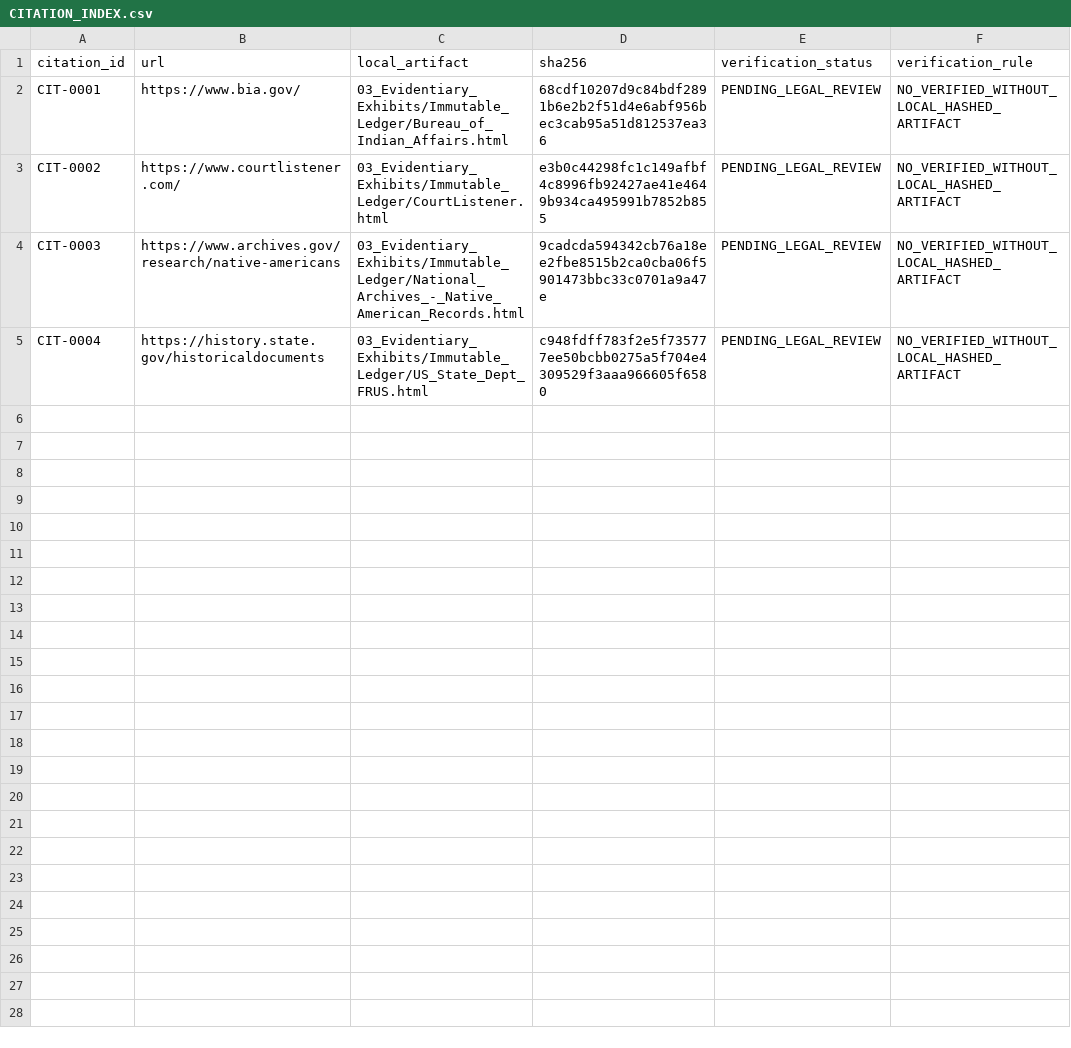
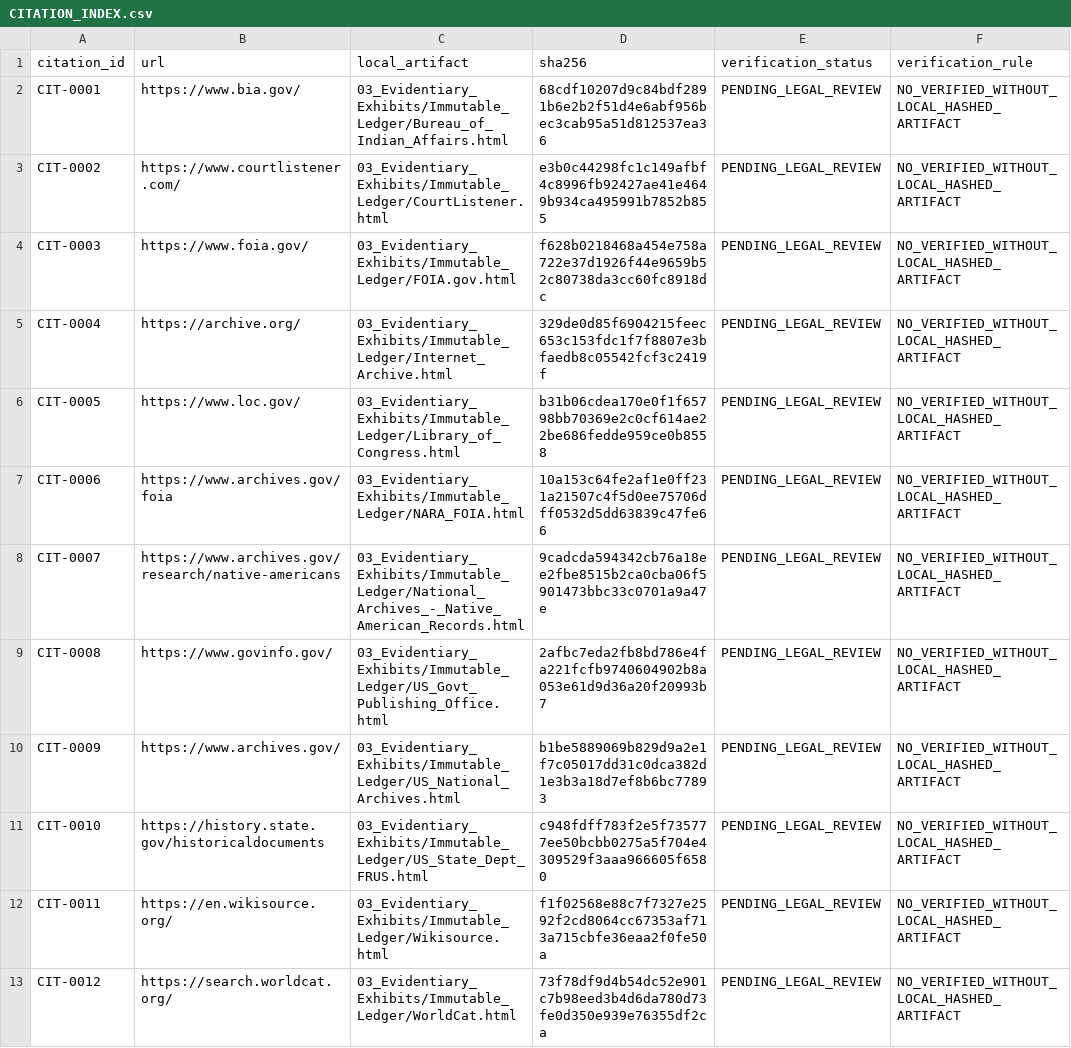
Before and after one commit to GlobalRestitutionAlliance/turtle-island-us-or-burns-paiute-tribe-master-litigation, a CSV file: 03_Evidentiary_Exhibits/CITATION_INDEX.csv, drawn as a sheet.

Commit message:
Batch 2b: harvest expanded sources, citations, manifests

```diff
--- a/03_Evidentiary_Exhibits/CITATION_INDEX.csv
+++ b/03_Evidentiary_Exhibits/CITATION_INDEX.csv
@@ -3,3 +3,11 @@ CIT-0001,https://www.bia.gov/,03_Evidentiary_Exhibits/Immutable_Ledger/Bureau_of
 CIT-0002,https://www.courtlistener.com/,03_Evidentiary_Exhibits/Immutable_Ledger/CourtListener.html,e3b0c44298fc1c149afbf4c8996fb92427ae41e4649b934ca495991b7852b855,PENDING_LEGAL_REVIEW,NO_VERIFIED_WITHOUT_LOCAL_HASHED_ARTIFACT
-CIT-0003,https://www.archives.gov/research/native-americans,03_Evidentiary_Exhibits/Immutable_Ledger/National_Archives_-_Native_American_Records.html,9cadcda594342cb76a18ee2fbe8515b2ca0cba06f5901473bbc33c0701a9a47e,PENDING_LEGAL_REVIEW,NO_VERIFIED_WITHOUT_LOCAL_HASHED_ARTIFACT
-CIT-0004,https://history.state.gov/historicaldocuments,03_Evidentiary_Exhibits/Immutable_Ledger/US_State_Dept_FRUS.html,c948fdff783f2e5f735777ee50bcbb0275a5f704e4309529f3aaa966605f6580,PENDING_LEGAL_REVIEW,NO_VERIFIED_WITHOUT_LOCAL_HASHED_ARTIFACT
+CIT-0003,https://www.foia.gov/,03_Evidentiary_Exhibits/Immutable_Ledger/FOIA.gov.html,f628b0218468a454e758a722e37d1926f44e9659b52c80738da3cc60fc8918dc,PENDING_LEGAL_REVIEW,NO_VERIFIED_WITHOUT_LOCAL_HASHED_ARTIFACT
+CIT-0004,https://archive.org/,03_Evidentiary_Exhibits/Immutable_Ledger/Internet_Archive.html,329de0d85f6904215feec653c153fdc1f7f8807e3bfaedb8c05542fcf3c2419f,PENDING_LEGAL_REVIEW,NO_VERIFIED_WITHOUT_LOCAL_HASHED_ARTIFACT
+CIT-0005,https://www.loc.gov/,03_Evidentiary_Exhibits/Immutable_Ledger/Library_of_Congress.html,b31b06cdea170e0f1f65798bb70369e2c0cf614ae22be686fedde959ce0b8558,PENDING_LEGAL_REVIEW,NO_VERIFIED_WITHOUT_LOCAL_HASHED_ARTIFACT
+CIT-0006,https://www.archives.gov/foia,03_Evidentiary_Exhibits/Immutable_Ledger/NARA_FOIA.html,10a153c64fe2af1e0ff231a21507c4f5d0ee75706dff0532d5dd63839c47fe66,PENDING_LEGAL_REVIEW,NO_VERIFIED_WITHOUT_LOCAL_HASHED_ARTIFACT
+CIT-0007,https://www.archives.gov/research/native-americans,03_Evidentiary_Exhibits/Immutable_Ledger/National_Archives_-_Native_American_Records.html,9cadcda594342cb76a18ee2fbe8515b2ca0cba06f5901473bbc33c0701a9a47e,PENDING_LEGAL_REVIEW,NO_VERIFIED_WITHOUT_LOCAL_HASHED_ARTIFACT
+CIT-0008,https://www.govinfo.gov/,03_Evidentiary_Exhibits/Immutable_Ledger/US_Govt_Publishing_Office.html,2afbc7eda2fb8bd786e4fa221fcfb9740604902b8a053e61d9d36a20f20993b7,PENDING_LEGAL_REVIEW,NO_VERIFIED_WITHOUT_LOCAL_HASHED_ARTIFACT
+CIT-0009,https://www.archives.gov/,03_Evidentiary_Exhibits/Immutable_Ledger/US_National_Archives.html,b1be5889069b829d9a2e1f7c05017dd31c0dca382d1e3b3a18d7ef8b6bc77893,PENDING_LEGAL_REVIEW,NO_VERIFIED_WITHOUT_LOCAL_HASHED_ARTIFACT
+CIT-0010,https://history.state.gov/historicaldocuments,03_Evidentiary_Exhibits/Immutable_Ledger/US_State_Dept_FRUS.html,c948fdff783f2e5f735777ee50bcbb0275a5f704e4309529f3aaa966605f6580,PENDING_LEGAL_REVIEW,NO_VERIFIED_WITHOUT_LOCAL_HASHED_ARTIFACT
+CIT-0011,https://en.wikisource.org/,03_Evidentiary_Exhibits/Immutable_Ledger/Wikisource.html,f1f02568e88c7f7327e2592f2cd8064cc67353af713a715cbfe36eaa2f0fe50a,PENDING_LEGAL_REVIEW,NO_VERIFIED_WITHOUT_LOCAL_HASHED_ARTIFACT
+CIT-0012,https://search.worldcat.org/,03_Evidentiary_Exhibits/Immutable_Ledger/WorldCat.html,73f78df9d4b54dc52e901c7b98eed3b4d6da780d73fe0d350e939e76355df2ca,PENDING_LEGAL_REVIEW,NO_VERIFIED_WITHOUT_LOCAL_HASHED_ARTIFACT
```
Also changed, not shown: 32 other files.
